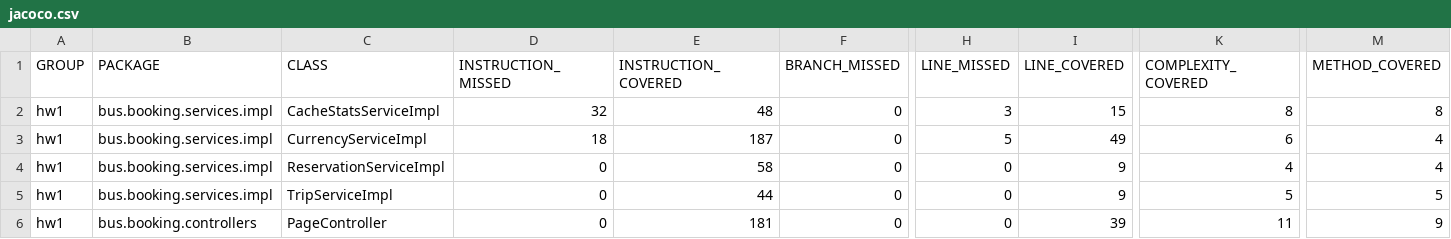
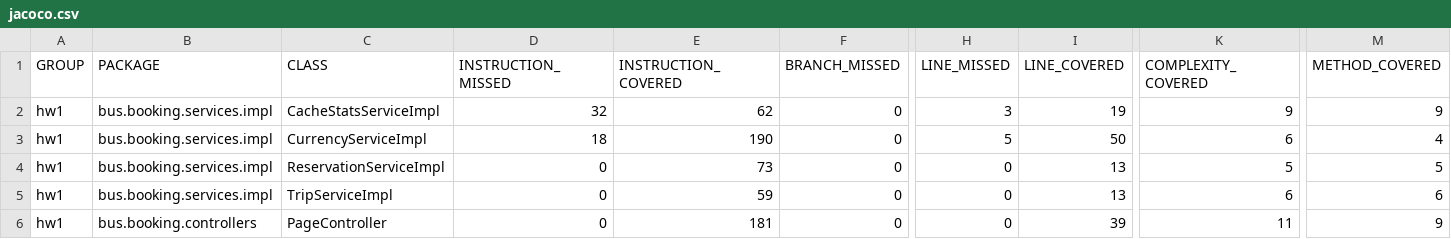
Before and after one commit to JakeRosa/TQS_109089, a CSV file: hw1/BusBooking/target/site/jacoco/jacoco.csv, drawn as a sheet; only a part is shown, gaps mark what is left out; the diff names each change by its address in the sheet, - before the commit and + after, or states it on an @@ line.

```diff
--- a/hw1/BusBooking/target/site/jacoco/jacoco.csv
+++ b/hw1/BusBooking/target/site/jacoco/jacoco.csv
-E2 (INSTRUCTION_COVERED): 48
+E2 (INSTRUCTION_COVERED): 62
-I2 (LINE_COVERED): 15
+I2 (LINE_COVERED): 19
-K2 (COMPLEXITY_COVERED): 8
+K2 (COMPLEXITY_COVERED): 9
-M2 (METHOD_COVERED): 8
+M2 (METHOD_COVERED): 9
-E3 (INSTRUCTION_COVERED): 187
+E3 (INSTRUCTION_COVERED): 190
-I3 (LINE_COVERED): 49
+I3 (LINE_COVERED): 50
-E4 (INSTRUCTION_COVERED): 58
+E4 (INSTRUCTION_COVERED): 73
-I4:I5 (LINE_COVERED): 9
+I4:I5 (LINE_COVERED): 13
-K4 (COMPLEXITY_COVERED): 4
+K4 (COMPLEXITY_COVERED): 5
-M4 (METHOD_COVERED): 4
+M4 (METHOD_COVERED): 5
-E5 (INSTRUCTION_COVERED): 44
+E5 (INSTRUCTION_COVERED): 59
-K5 (COMPLEXITY_COVERED): 5
+K5 (COMPLEXITY_COVERED): 6
-M5 (METHOD_COVERED): 5
+M5 (METHOD_COVERED): 6
```
Also changed, not shown: 45 other files.
